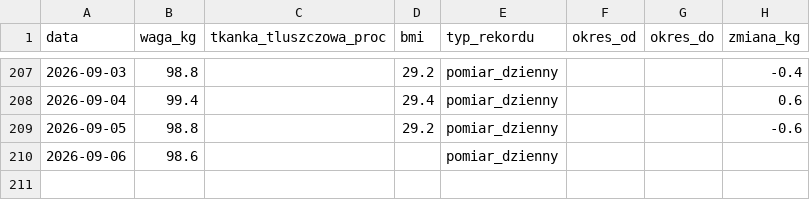
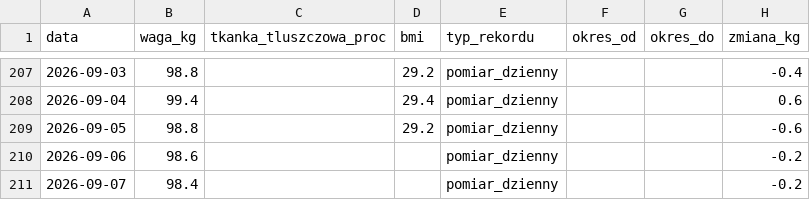
Before and after one commit to KrystianP/Olimp, a CSV file: DATA/waga.csv, drawn as a sheet; only a part is shown, gaps mark what is left out.

```diff
--- a/DATA/waga.csv
+++ b/DATA/waga.csv
@@ -209,2 +209,3 @@ data,waga_kg,tkanka_tluszczowa_proc,bmi,typ_rekordu,okres_od,okres_do,zmiana_kg
 2026-09-05,98.8,,29.2,pomiar_dzienny,,,-0.6
-2026-09-06,98.6,,,pomiar_dzienny,,,
+2026-09-06,98.6,,,pomiar_dzienny,,,-0.2
+2026-09-07,98.4,,,pomiar_dzienny,,,-0.2
```
